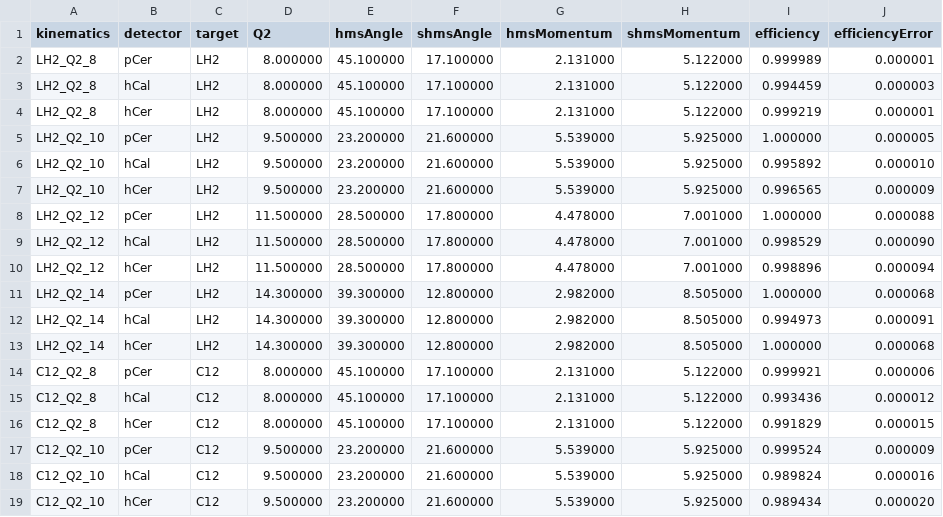
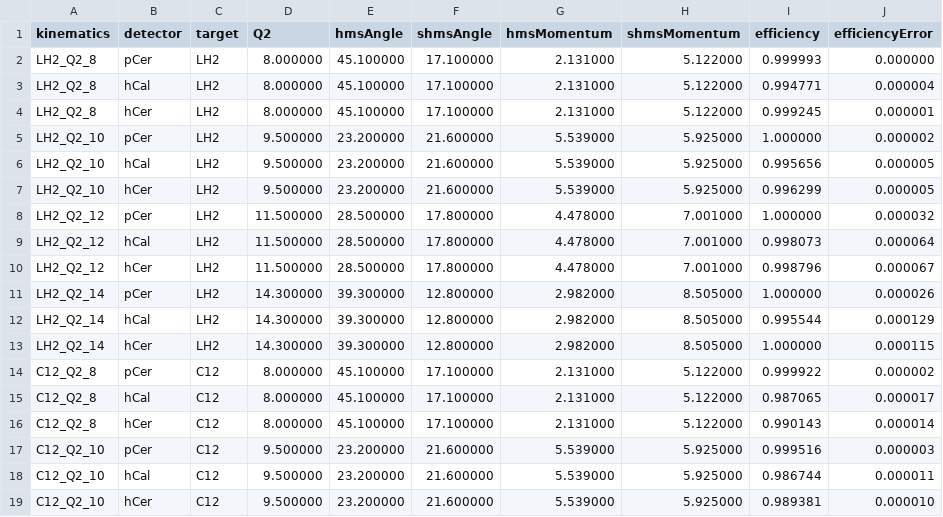
Before and after one commit to johnmatter/ct_scripts, a CSV file: analysis/efficiency/coin/delta_weighted/ct_event_weighted_efficiency.csv, drawn as a sheet; only a part is shown; the diff covers the shown part only.

Commit message:
PID, tracking, and hodoscope efficiency work

```diff
--- a/analysis/efficiency/coin/delta_weighted/ct_event_weighted_efficiency.csv
+++ b/analysis/efficiency/coin/delta_weighted/ct_event_weighted_efficiency.csv
@@ -1,19 +1,19 @@
 kinematics,detector,target,Q2,hmsAngle,shmsAngle,hmsMomentum,shmsMomentum,efficiency,efficiencyError
-LH2_Q2_8,pCer,LH2,8.000000,45.100000,17.100000,2.131000,5.122000,0.999989,0.000001
-LH2_Q2_8,hCal,LH2,8.000000,45.100000,17.100000,2.131000,5.122000,0.994459,0.000003
-LH2_Q2_8,hCer,LH2,8.000000,45.100000,17.100000,2.131000,5.122000,0.999219,0.000001
-LH2_Q2_10,pCer,LH2,9.500000,23.200000,21.600000,5.539000,5.925000,1.000000,0.000005
-LH2_Q2_10,hCal,LH2,9.500000,23.200000,21.600000,5.539000,5.925000,0.995892,0.000010
-LH2_Q2_10,hCer,LH2,9.500000,23.200000,21.600000,5.539000,5.925000,0.996565,0.000009
-LH2_Q2_12,pCer,LH2,11.500000,28.500000,17.800000,4.478000,7.001000,1.000000,0.000088
-LH2_Q2_12,hCal,LH2,11.500000,28.500000,17.800000,4.478000,7.001000,0.998529,0.000090
-LH2_Q2_12,hCer,LH2,11.500000,28.500000,17.800000,4.478000,7.001000,0.998896,0.000094
-LH2_Q2_14,pCer,LH2,14.300000,39.300000,12.800000,2.982000,8.505000,1.000000,0.000068
-LH2_Q2_14,hCal,LH2,14.300000,39.300000,12.800000,2.982000,8.505000,0.994973,0.000091
-LH2_Q2_14,hCer,LH2,14.300000,39.300000,12.800000,2.982000,8.505000,1.000000,0.000068
-C12_Q2_8,pCer,C12,8.000000,45.100000,17.100000,2.131000,5.122000,0.999921,0.000006
-C12_Q2_8,hCal,C12,8.000000,45.100000,17.100000,2.131000,5.122000,0.993436,0.000012
-C12_Q2_8,hCer,C12,8.000000,45.100000,17.100000,2.131000,5.122000,0.991829,0.000015
-C12_Q2_10,pCer,C12,9.500000,23.200000,21.600000,5.539000,5.925000,0.999524,0.000009
-C12_Q2_10,hCal,C12,9.500000,23.200000,21.600000,5.539000,5.925000,0.989824,0.000016
-C12_Q2_10,hCer,C12,9.500000,23.200000,21.600000,5.539000,5.925000,0.989434,0.000020
+LH2_Q2_8,pCer,LH2,8.000000,45.100000,17.100000,2.131000,5.122000,0.999993,0.000000
+LH2_Q2_8,hCal,LH2,8.000000,45.100000,17.100000,2.131000,5.122000,0.994771,0.000004
+LH2_Q2_8,hCer,LH2,8.000000,45.100000,17.100000,2.131000,5.122000,0.999245,0.000001
+LH2_Q2_10,pCer,LH2,9.500000,23.200000,21.600000,5.539000,5.925000,1.000000,0.000002
+LH2_Q2_10,hCal,LH2,9.500000,23.200000,21.600000,5.539000,5.925000,0.995656,0.000005
+LH2_Q2_10,hCer,LH2,9.500000,23.200000,21.600000,5.539000,5.925000,0.996299,0.000005
+LH2_Q2_12,pCer,LH2,11.500000,28.500000,17.800000,4.478000,7.001000,1.000000,0.000032
+LH2_Q2_12,hCal,LH2,11.500000,28.500000,17.800000,4.478000,7.001000,0.998073,0.000064
+LH2_Q2_12,hCer,LH2,11.500000,28.500000,17.800000,4.478000,7.001000,0.998796,0.000067
+LH2_Q2_14,pCer,LH2,14.300000,39.300000,12.800000,2.982000,8.505000,1.000000,0.000026
+LH2_Q2_14,hCal,LH2,14.300000,39.300000,12.800000,2.982000,8.505000,0.995544,0.000129
+LH2_Q2_14,hCer,LH2,14.300000,39.300000,12.800000,2.982000,8.505000,1.000000,0.000115
+C12_Q2_8,pCer,C12,8.000000,45.100000,17.100000,2.131000,5.122000,0.999922,0.000002
+C12_Q2_8,hCal,C12,8.000000,45.100000,17.100000,2.131000,5.122000,0.987065,0.000017
+C12_Q2_8,hCer,C12,8.000000,45.100000,17.100000,2.131000,5.122000,0.990143,0.000014
+C12_Q2_10,pCer,C12,9.500000,23.200000,21.600000,5.539000,5.925000,0.999516,0.000003
+C12_Q2_10,hCal,C12,9.500000,23.200000,21.600000,5.539000,5.925000,0.986744,0.000011
+C12_Q2_10,hCer,C12,9.500000,23.200000,21.600000,5.539000,5.925000,0.989381,0.000010
```
Also changed, not shown: 6 removed rows and 12 edited cells elsewhere in this file, 17 other files.
